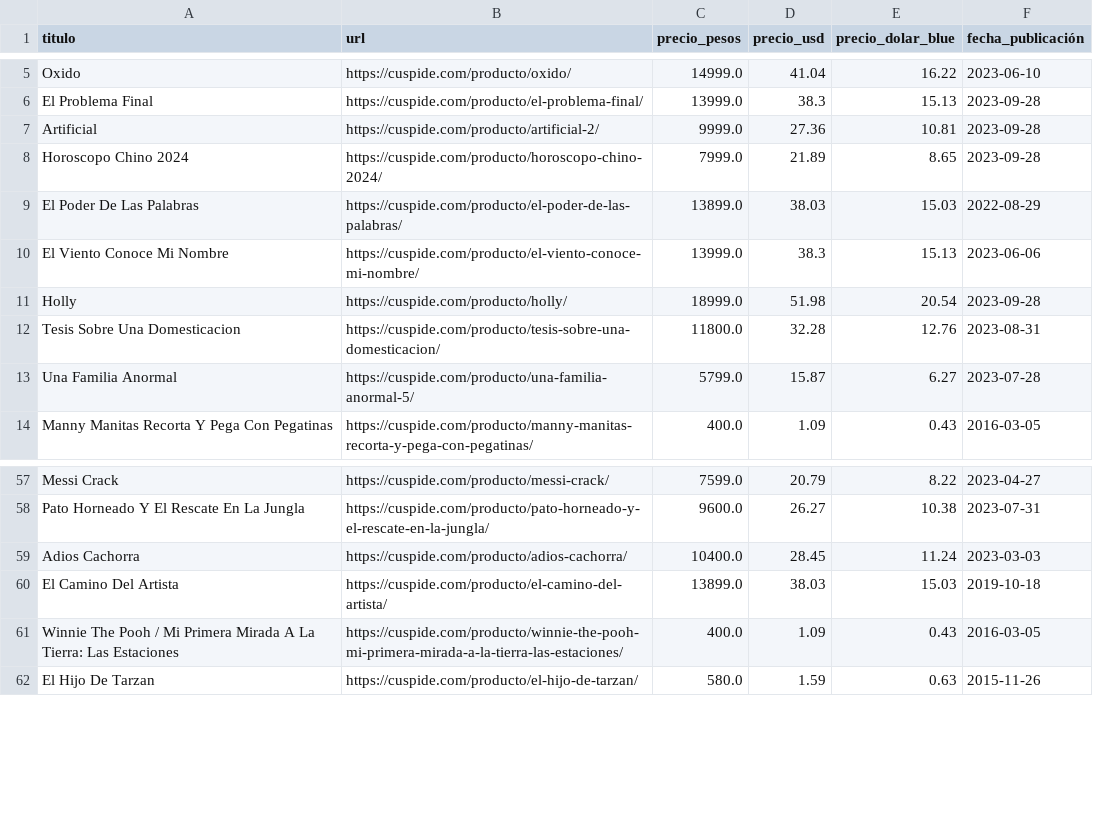
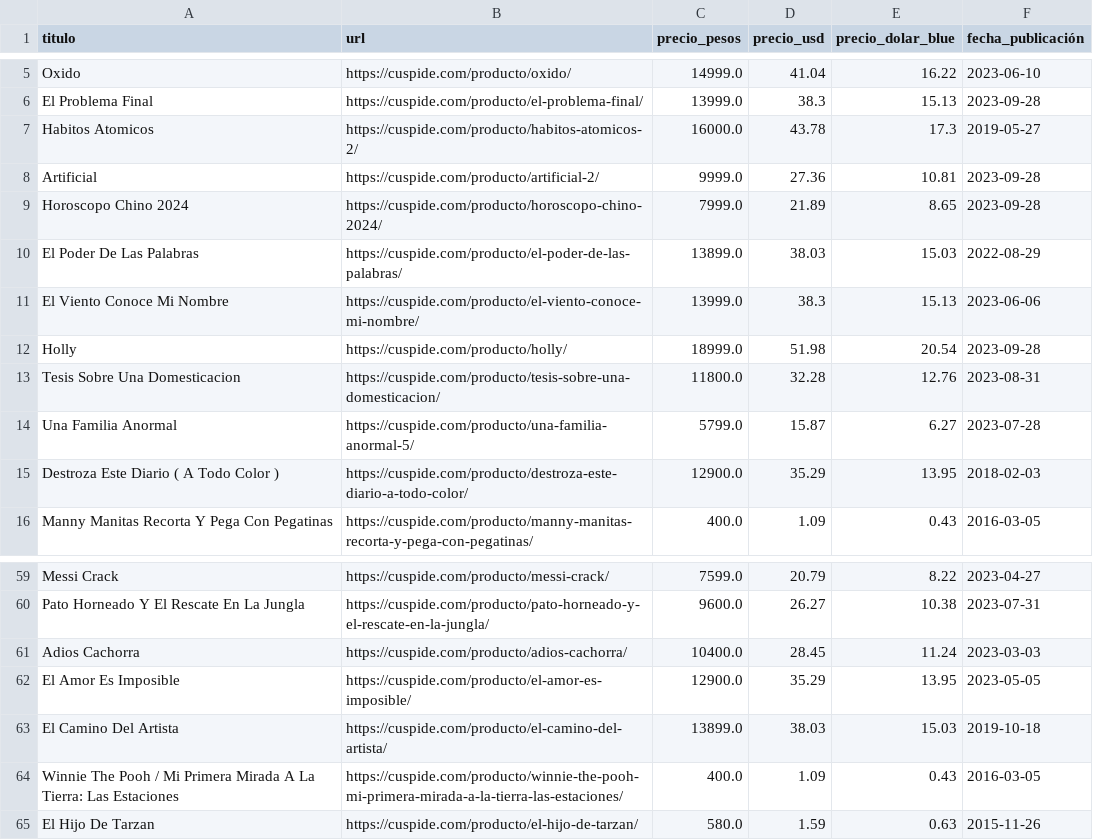
Before and after one commit to Juan-Mendoza00/first_webScrapping, a CSV file: libros_semana.csv, drawn as a sheet; only a part is shown, gaps mark what is left out; the diff names each change by its address in the sheet, - before the commit and + after, or states it on an @@ line.

```diff
--- a/libros_semana.csv
+++ b/libros_semana.csv
+row 7: Habitos Atomicos | https://cuspide.com/producto/habitos-atomicos-2/ | 16000.0 | 43.78 | 17.3 | 2019-05-27
+row 15: Destroza Este Diario ( A Todo Color ) | https://cuspide.com/producto/destroza-este-diario-a-todo-color/ | 12900.0 | 35.29 | 13.95 | 2018-02-03
+row 62: El Amor Es Imposible | https://cuspide.com/producto/el-amor-es-imposible/ | 12900.0 | 35.29 | 13.95 | 2023-05-05
```
Also changed, not shown: 31 other files.
